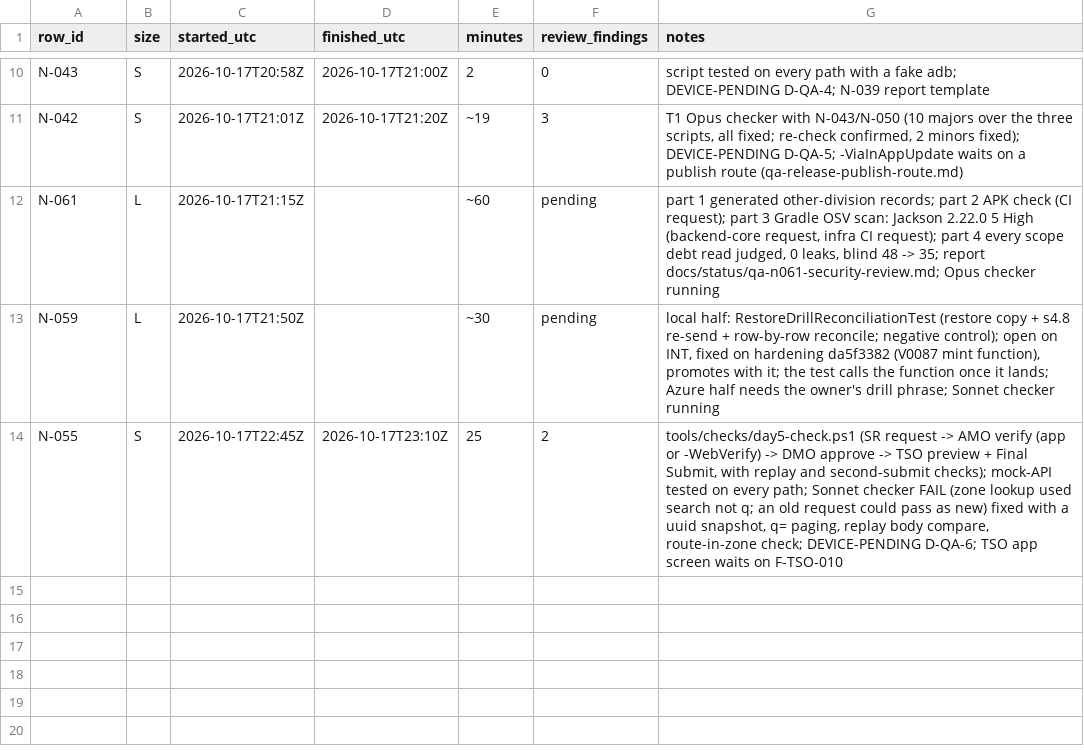
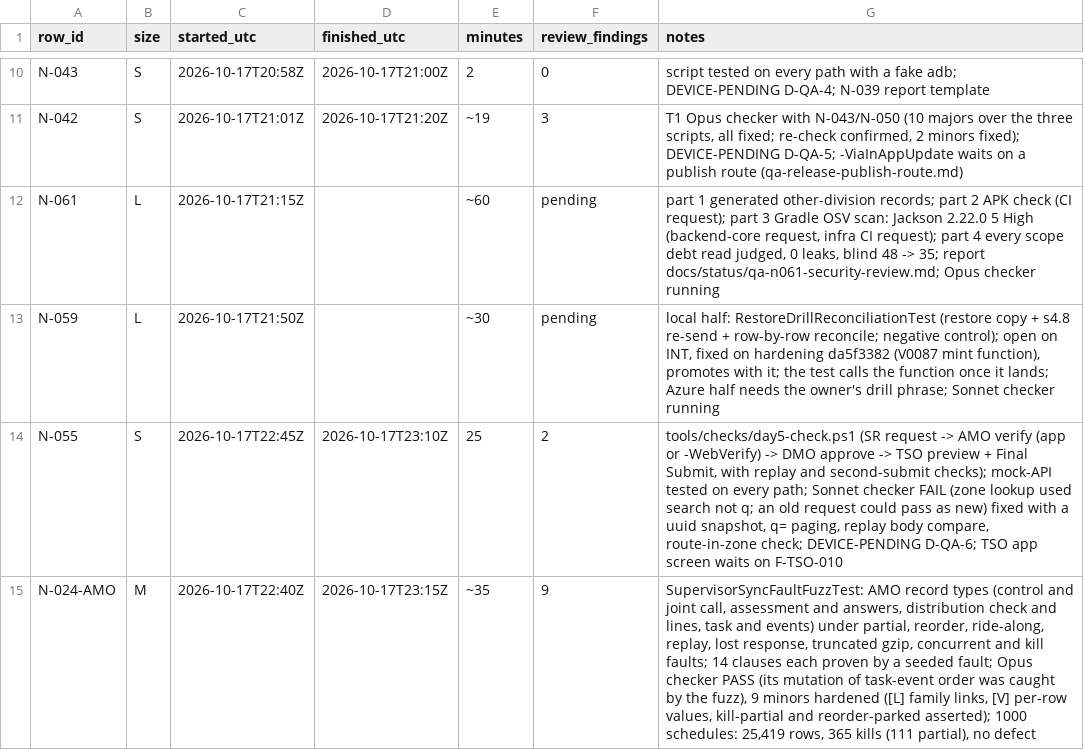
Before and after one commit to asefameerador96-ctrl/Aron-Pro-Max, a CSV file: docs/status/qa.csv, drawn as a sheet; only a part is shown, gaps mark what is left out.

```diff
--- a/docs/status/qa.csv
+++ b/docs/status/qa.csv
@@ -14 +14,2 @@ N-059,L,2026-10-17T21:50Z,,~30,pending,"local half: RestoreDrillReconciliationTe
 N-055,S,2026-10-17T22:45Z,2026-10-17T23:10Z,25,2,"tools/checks/day5-check.ps1 (SR request -> AMO verify (app or -WebVerify) -> DMO approve -> TSO preview + Final Submit, with replay and second-submit checks); mock-API tested on every path; Sonnet checker FAIL (zone lookup used search not q; an old request could pass as new) fixed with a uuid snapshot, q= paging, replay body compare, route-in-zone check; DEVICE-PENDING D-QA-6; TSO app screen waits on F-TSO-010"
+N-024-AMO,M,2026-10-17T22:40Z,2026-10-17T23:15Z,~35,9,"SupervisorSyncFaultFuzzTest: AMO record types (control and joint call, assessment and answers, distribution check and lines, task and events) under partial, reorder, ride-along, replay, lost response, truncated gzip, concurrent and kill faults; 14 clauses each proven by a seeded fault; Opus checker PASS (its mutation of task-event order was caught by the fuzz), 9 minors hardened ([L] family links, [V] per-row values, kill-partial and reorder-parked asserted); 1000 schedules: 25,419 rows, 365 kills (111 partial), no defect"
```
Also changed, not shown: 2 other files.
